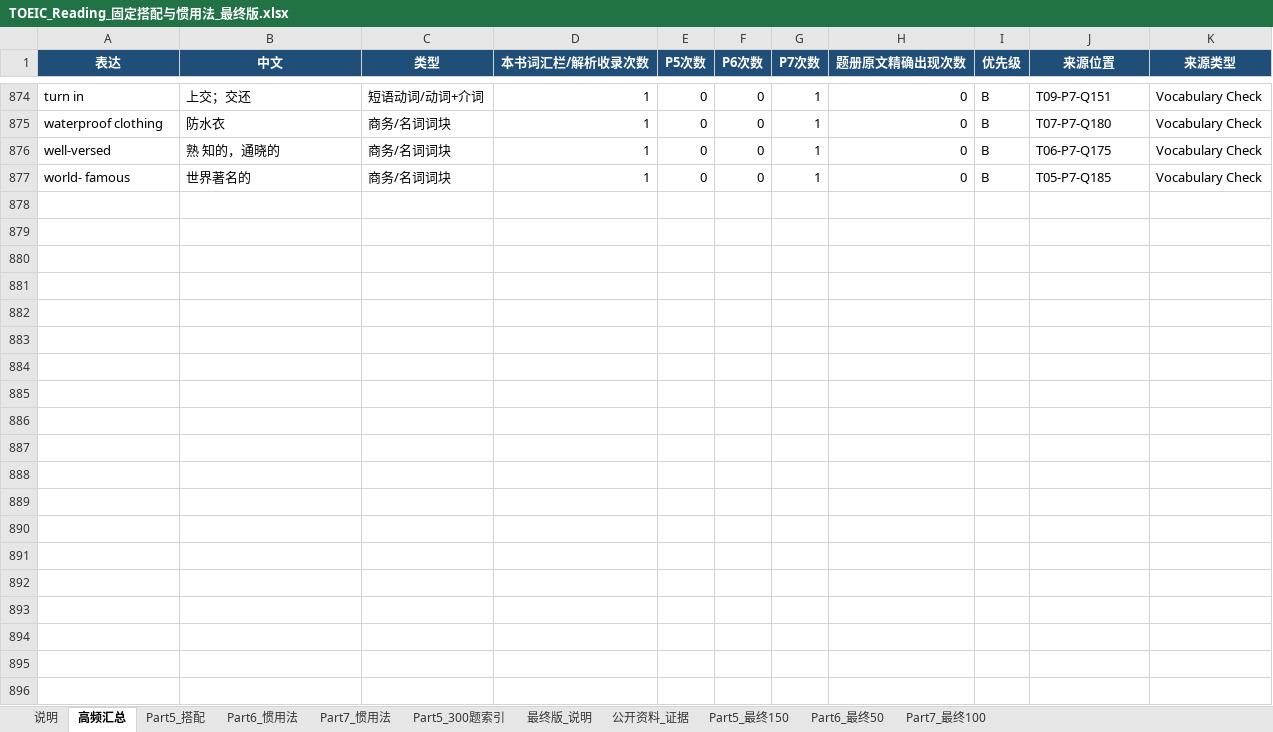
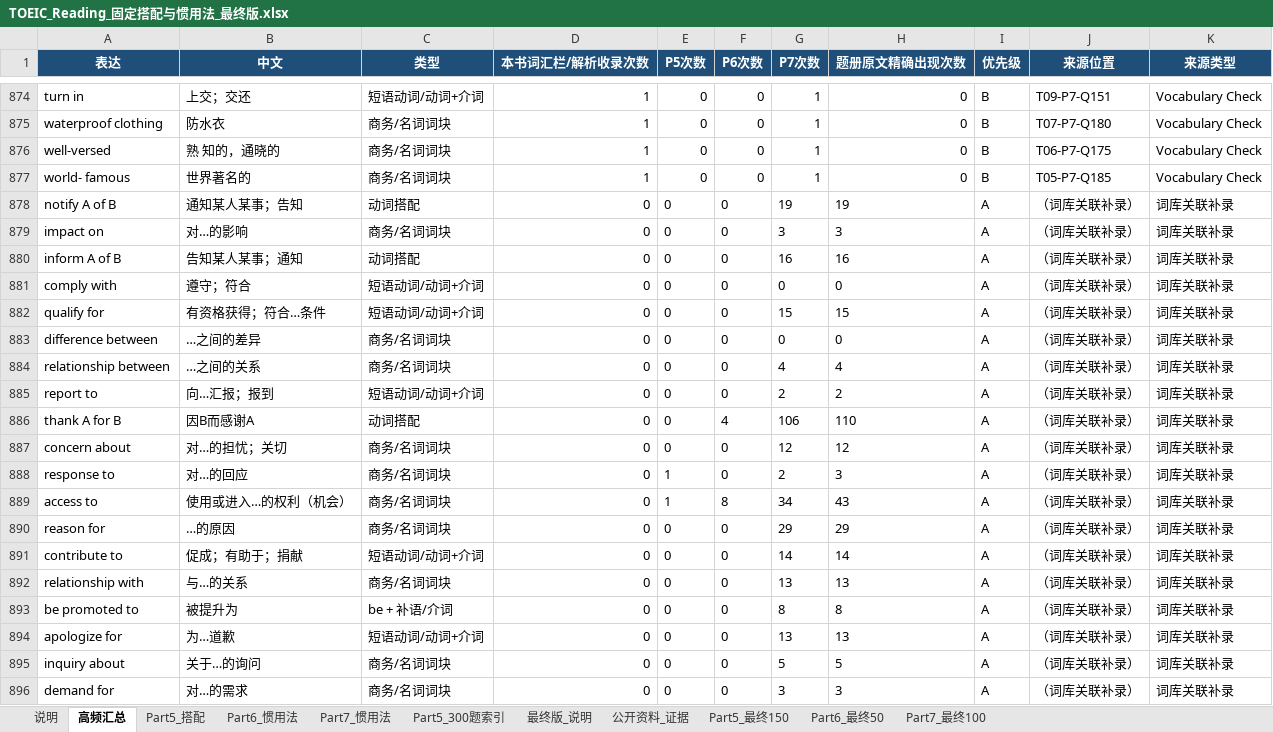
Before and after one commit to Milittle/toeic-x, an Excel workbook: TOEIC_Reading_固定搭配与惯用法_最终版.xlsx, sheet 高频汇总, drawn as a sheet; only a part is shown, gaps mark what is left out; values as stored, in another font and other column widths than the file's, no borders; conditional formats and table styles not drawn; the diff covers the shown part only; the diff names each change by its address in the sheet, - before the commit and + after, or states it on an @@ line.

Commit message:
词库审计修复：释义/音标/简释回写，搭配补录 25 条
词库（单词本.xlsx -> data/words/words.json）：
- LLM 释义审查 4059 个唯一单词，3242 条建议修改经 QA 过滤后回写（3 张表 /
  4391 个单元格），另有 18 条残留问题在第二轮清理
- 补齐 30 条音标、11 条英文简释（备注列标记「LLM 补全，待人工复核」）
- 效果：释义带域标签 2091 -> 0，释义过长 329 -> 0，无词性前缀 28 -> 0，
  词性块重复 24 -> 0；缺音标 56 -> 0，缺英文简释 22 -> 0

搭配库：
- 词库「关联固定搭配」里 34 行（25 个表达）原本无法解析，补录进高频汇总，
  频次列由题库扫描回填；搭配库 876 -> 901 条，现有条目 id 零变动

写回方式：不用 openpyxl 保存（会丢 序号/综合分/推荐级别 的公式缓存值，
导致 level 与 compositeScore 整列变空），改为直接改写 xlsx 包内 sheet XML，
只替换目标单元格。每次写入前备份，明细见 data/words/FIX_LOG.md。

搭档说明：data/collocations/llm_review.jsonl 新增的 25 条为补录条目的审查结果
（全部通过），历史 182 条建议修改已于上一轮应用。

```diff
--- a/TOEIC_Reading_固定搭配与惯用法_最终版.xlsx (sheet 高频汇总)
+++ b/TOEIC_Reading_固定搭配与惯用法_最终版.xlsx (sheet 高频汇总)
+row 878: notify A of B | 通知某人某事；告知 | 动词搭配 | 0 | 0 | 0 | 19 | 19 | A | （词库关联补录） | 词库关联补录
+row 879: impact on | 对…的影响 | 商务/名词词块 | 0 | 0 | 0 | 3 | 3 | A | （词库关联补录） | 词库关联补录
+row 880: inform A of B | 告知某人某事；通知 | 动词搭配 | 0 | 0 | 0 | 16 | 16 | A | （词库关联补录） | 词库关联补录
+row 881: comply with | 遵守；符合 | 短语动词/动词+介词 | 0 | 0 | 0 | 0 | 0 | A | （词库关联补录） | 词库关联补录
+row 882: qualify for | 有资格获得；符合…条件 | 短语动词/动词+介词 | 0 | 0 | 0 | 15 | 15 | A | （词库关联补录） | 词库关联补录
+row 883: difference between | …之间的差异 | 商务/名词词块 | 0 | 0 | 0 | 0 | 0 | A | （词库关联补录） | 词库关联补录
+row 884: relationship between | …之间的关系 | 商务/名词词块 | 0 | 0 | 0 | 4 | 4 | A | （词库关联补录） | 词库关联补录
+row 885: report to | 向…汇报；报到 | 短语动词/动词+介词 | 0 | 0 | 0 | 2 | 2 | A | （词库关联补录） | 词库关联补录
+row 886: thank A for B | 因B而感谢A | 动词搭配 | 0 | 0 | 4 | 106 | 110 | A | （词库关联补录） | 词库关联补录
+row 887: concern about | 对…的担忧；关切 | 商务/名词词块 | 0 | 0 | 0 | 12 | 12 | A | （词库关联补录） | 词库关联补录
+row 888: response to | 对…的回应 | 商务/名词词块 | 0 | 1 | 0 | 2 | 3 | A | （词库关联补录） | 词库关联补录
+row 889: access to | 使用或进入…的权利（机会） | 商务/名词词块 | 0 | 1 | 8 | 34 | 43 | A | （词库关联补录） | 词库关联补录
+row 890: reason for | …的原因 | 商务/名词词块 | 0 | 0 | 0 | 29 | 29 | A | （词库关联补录） | 词库关联补录
+row 891: contribute to | 促成；有助于；捐献 | 短语动词/动词+介词 | 0 | 0 | 0 | 14 | 14 | A | （词库关联补录） | 词库关联补录
+row 892: relationship with | 与…的关系 | 商务/名词词块 | 0 | 0 | 0 | 13 | 13 | A | （词库关联补录） | 词库关联补录
+row 893: be promoted to | 被提升为 | be + 补语/介词 | 0 | 0 | 0 | 8 | 8 | A | （词库关联补录） | 词库关联补录
+row 894: apologize for | 为…道歉 | 短语动词/动词+介词 | 0 | 0 | 0 | 13 | 13 | A | （词库关联补录） | 词库关联补录
+row 895: inquiry about | 关于…的询问 | 商务/名词词块 | 0 | 0 | 0 | 5 | 5 | A | （词库关联补录） | 词库关联补录
+row 896: demand for | 对…的需求 | 商务/名词词块 | 0 | 0 | 0 | 3 | 3 | A | （词库关联补录） | 词库关联补录
```
Also changed, not shown: 6 added rows elsewhere in this sheet, 11 other files.
